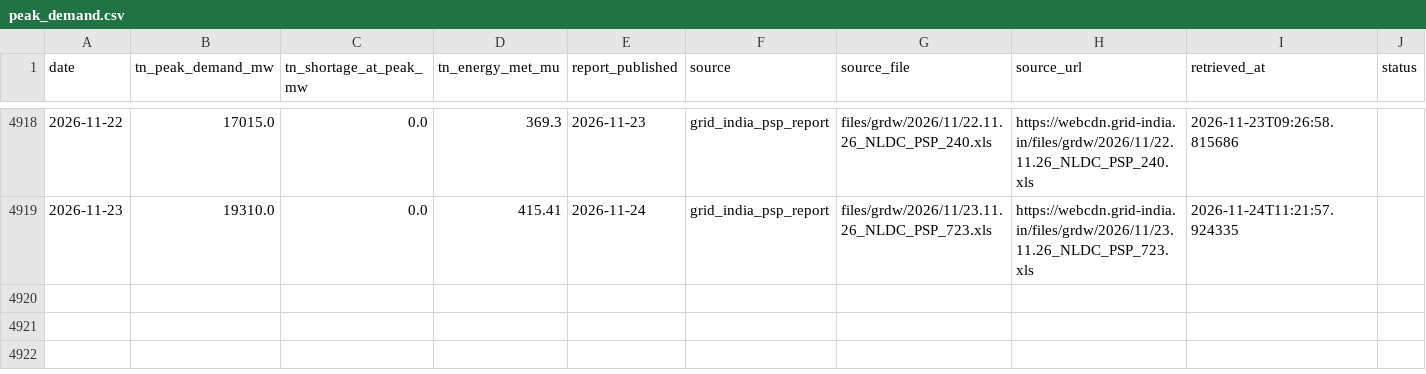
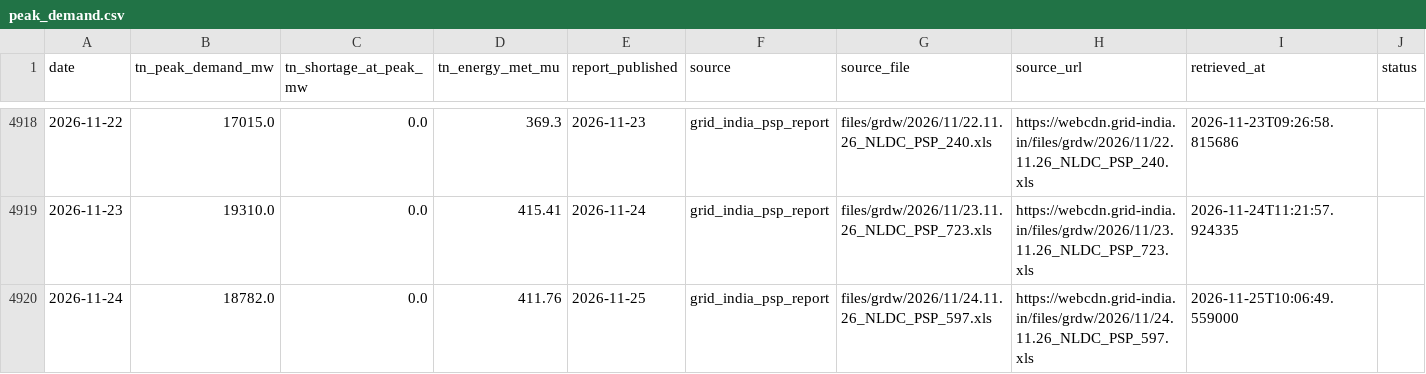
Before and after one commit to gkavin2527/tn-peak-demand, a CSV file: data/peak_demand.csv, drawn as a sheet; only a part is shown, gaps mark what is left out.

```diff
--- a/data/peak_demand.csv
+++ b/data/peak_demand.csv
@@ -4919 +4919,2 @@ date,tn_peak_demand_mw,tn_shortage_at_peak_mw,tn_energy_met_mu,report_published,
 2026-11-23,19310.0,0.0,415.41,2026-11-24,grid_india_psp_report,files/grdw/2026/11/23.11.26_NLDC_PSP_723.xls,https://webcdn.grid-india.in/files/grdw/2026/11/23.11.26_NLDC_PSP_723.xls,2026-11-24T11:21:57.924335,
+2026-11-24,18782.0,0.0,411.76,2026-11-25,grid_india_psp_report,files/grdw/2026/11/24.11.26_NLDC_PSP_597.xls,https://webcdn.grid-india.in/files/grdw/2026/11/24.11.26_NLDC_PSP_597.xls,2026-11-25T10:06:49.559000,
```
Also changed, not shown: data/weather_forecast_log.csv, 3 other files.
